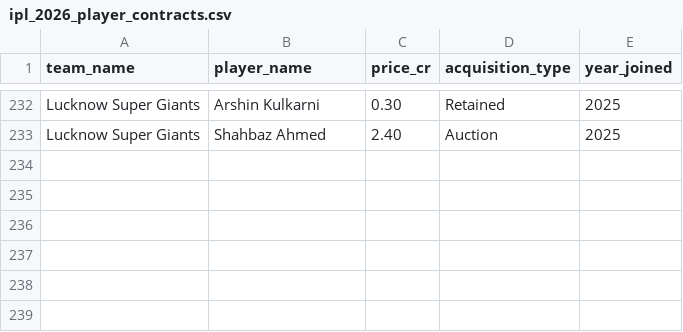
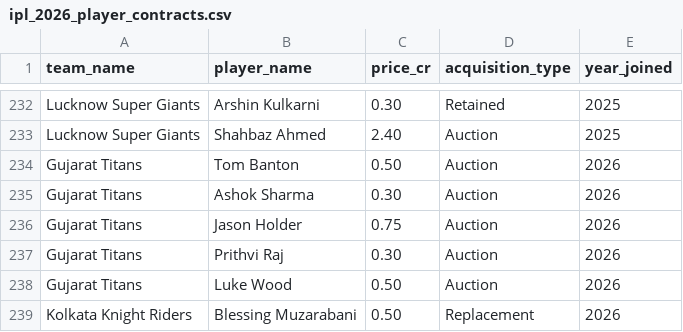
Before and after one commit to dwijesh-r/cricket-playbook, a CSV file: data/ipl_2026_player_contracts.csv, drawn as a sheet; only a part is shown, gaps mark what is left out.

```diff
--- a/data/ipl_2026_player_contracts.csv
+++ b/data/ipl_2026_player_contracts.csv
@@ -233 +233,7 @@ Lucknow Super Giants,Arshin Kulkarni,0.30,Retained,2025
 Lucknow Super Giants,Shahbaz Ahmed,2.40,Auction,2025
+Gujarat Titans,Tom Banton,0.50,Auction,2026
+Gujarat Titans,Ashok Sharma,0.30,Auction,2026
+Gujarat Titans,Jason Holder,0.75,Auction,2026
+Gujarat Titans,Prithvi Raj,0.30,Auction,2026
+Gujarat Titans,Luke Wood,0.50,Auction,2026
+Kolkata Knight Riders,Blessing Muzarabani,0.50,Replacement,2026
```
Also changed, not shown: data/ipl_2026_squads.csv, 1 other file.
